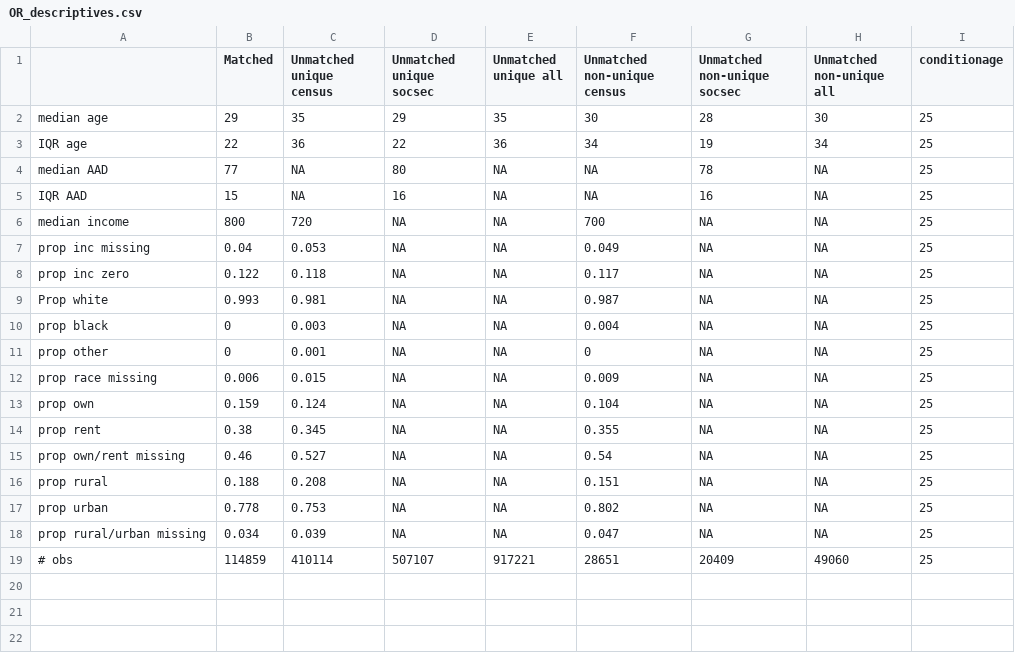
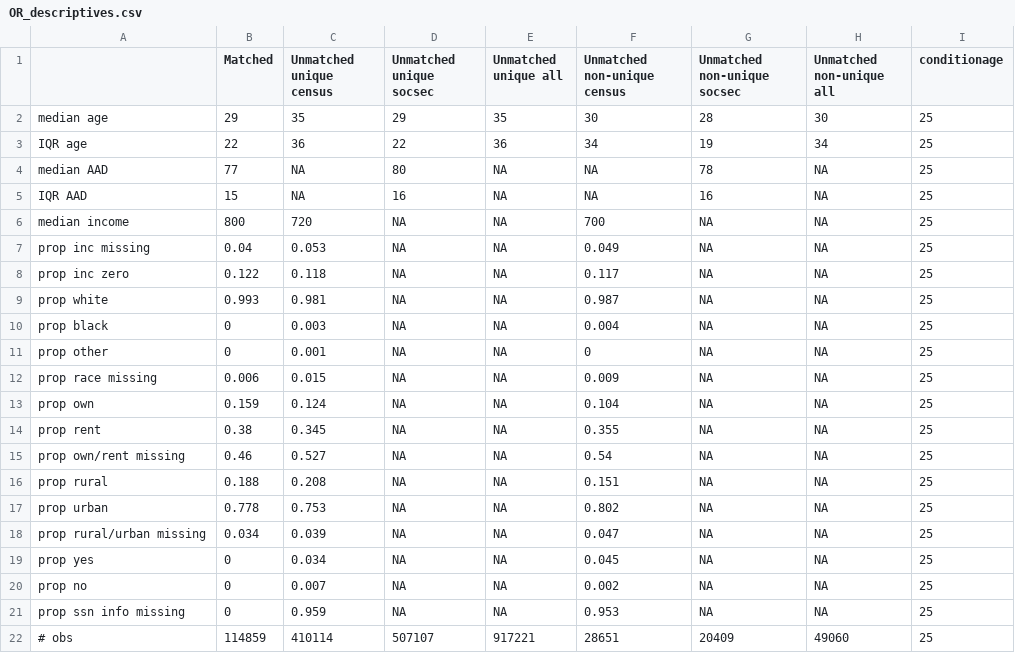
Before and after one commit to josh-goldstein-git/censoc, a CSV file: match_metrics/OR_descriptives.csv, drawn as a sheet.

```diff
--- a/match_metrics/OR_descriptives.csv
+++ b/match_metrics/OR_descriptives.csv
@@ -8,3 +8,3 @@
 "prop inc zero",0.122,0.118,NA,NA,0.117,NA,NA,25
-"Prop white",0.993,0.981,NA,NA,0.987,NA,NA,25
+"prop white",0.993,0.981,NA,NA,0.987,NA,NA,25
 "prop black",0,0.003,NA,NA,0.004,NA,NA,25
@@ -18,2 +18,5 @@
 "prop rural/urban missing",0.034,0.039,NA,NA,0.047,NA,NA,25
+"prop yes",0,0.034,NA,NA,0.045,NA,NA,25
+"prop no",0,0.007,NA,NA,0.002,NA,NA,25
+"prop ssn info missing",0,0.959,NA,NA,0.953,NA,NA,25
 "# obs",114859,410114,507107,917221,28651,20409,49060,25
```
Also changed, not shown: 2 other files.
